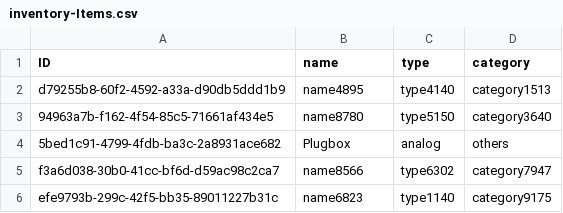
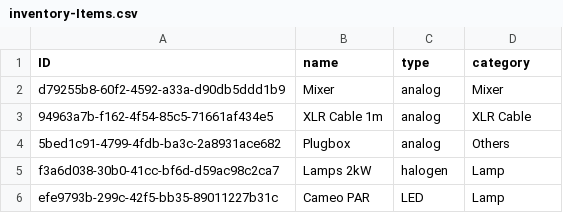
Before and after one commit to hitesh-parmar/bogybootcamp, a CSV file: db/data/inventory-Items.csv, drawn as a sheet.

```diff
--- a/db/data/inventory-Items.csv
+++ b/db/data/inventory-Items.csv
@@ -1,6 +1,6 @@
 ID;name;type;category
-d79255b8-60f2-4592-a33a-d90db5ddd1b9;name4895;type4140;category1513
-94963a7b-f162-4f54-85c5-71661af434e5;name8780;type5150;category3640
-5bed1c91-4799-4fdb-ba3c-2a8931ace682;Plugbox;analog;others
-f3a6d038-30b0-41cc-bf6d-d59ac98c2ca7;name8566;type6302;category7947
-efe9793b-299c-42f5-bb35-89011227b31c;name6823;type1140;category9175
+d79255b8-60f2-4592-a33a-d90db5ddd1b9;Mixer;analog;Mixer
+94963a7b-f162-4f54-85c5-71661af434e5;XLR Cable 1m;analog;XLR Cable
+5bed1c91-4799-4fdb-ba3c-2a8931ace682;Plugbox;analog;Others
+f3a6d038-30b0-41cc-bf6d-d59ac98c2ca7;Lamps 2kW;halogen;Lamp
+efe9793b-299c-42f5-bb35-89011227b31c;Cameo PAR;LED;Lamp
```
Also changed, not shown: db/data/inventory-Cables.csv, 4 other files.
